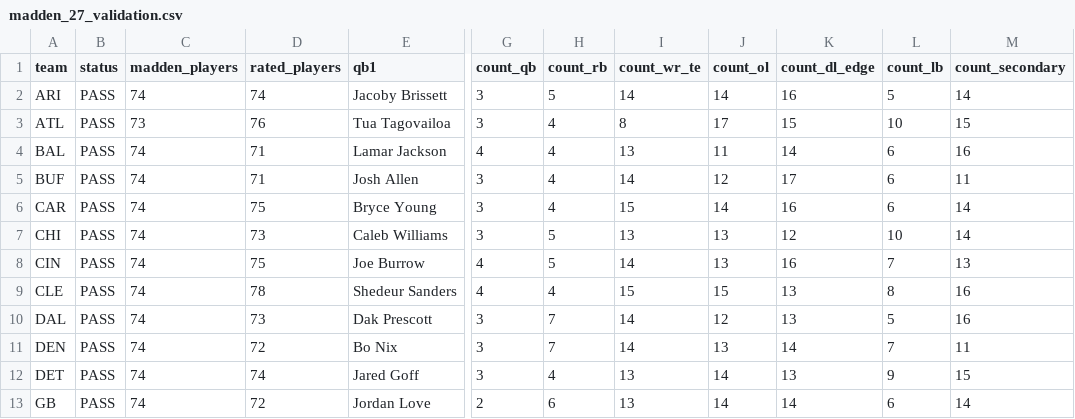
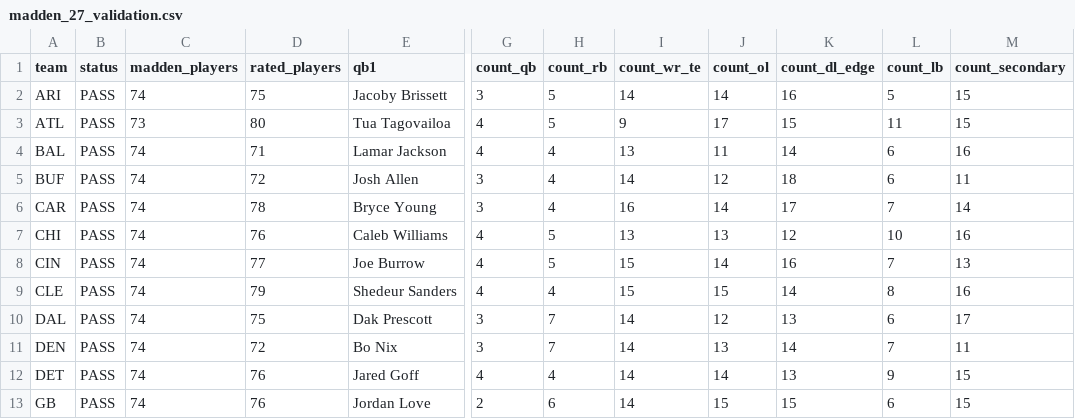
Before and after one commit to msiony24/Michael-betting-dashboard, a CSV file: data/nfl/madden_27_validation.csv, drawn as a sheet; only a part is shown, gaps mark what is left out; the diff covers the shown part only; the diff names each change by its address in the sheet, - before the commit and + after, or states it on an @@ line.

```diff
--- a/data/nfl/madden_27_validation.csv
+++ b/data/nfl/madden_27_validation.csv
-D2 (rated_players): 74
+D2 (rated_players): 75
-M2 (count_secondary): 14
+M2 (count_secondary): 15
-D3 (rated_players): 76
+D3 (rated_players): 80
-G3 (count_qb): 3
+G3 (count_qb): 4
-H3 (count_rb): 4
+H3 (count_rb): 5
-I3 (count_wr_te): 8
+I3 (count_wr_te): 9
-L3 (count_lb): 10
+L3 (count_lb): 11
-D5 (rated_players): 71
+D5 (rated_players): 72
-K5 (count_dl_edge): 17
+K5 (count_dl_edge): 18
-D6 (rated_players): 75
+D6 (rated_players): 78
-I6 (count_wr_te): 15
+I6 (count_wr_te): 16
-K6 (count_dl_edge): 16
+K6 (count_dl_edge): 17
-L6 (count_lb): 6
+L6 (count_lb): 7
-D7 (rated_players): 73
+D7 (rated_players): 76
-G7 (count_qb): 3
+G7 (count_qb): 4
-M7 (count_secondary): 14
+M7 (count_secondary): 16
-D8 (rated_players): 75
+D8 (rated_players): 77
-I8 (count_wr_te): 14
+I8 (count_wr_te): 15
-J8 (count_ol): 13
+J8 (count_ol): 14
-D9 (rated_players): 78
+D9 (rated_players): 79
-K9 (count_dl_edge): 13
+K9 (count_dl_edge): 14
-D10 (rated_players): 73
+D10 (rated_players): 75
-L10 (count_lb): 5
+L10 (count_lb): 6
-M10 (count_secondary): 16
+M10 (count_secondary): 17
-D12 (rated_players): 74
+D12 (rated_players): 76
-G12 (count_qb): 3
+G12 (count_qb): 4
-I12:I13 (count_wr_te): 13
+I12:I13 (count_wr_te): 14
-D13 (rated_players): 72
+D13 (rated_players): 76
-J13 (count_ol): 14
+J13 (count_ol): 15
-K13 (count_dl_edge): 14
+K13 (count_dl_edge): 15
-M13 (count_secondary): 14
+M13 (count_secondary): 15
```
Also changed, not shown: 56 edited cells elsewhere in this file, 6 other files.
